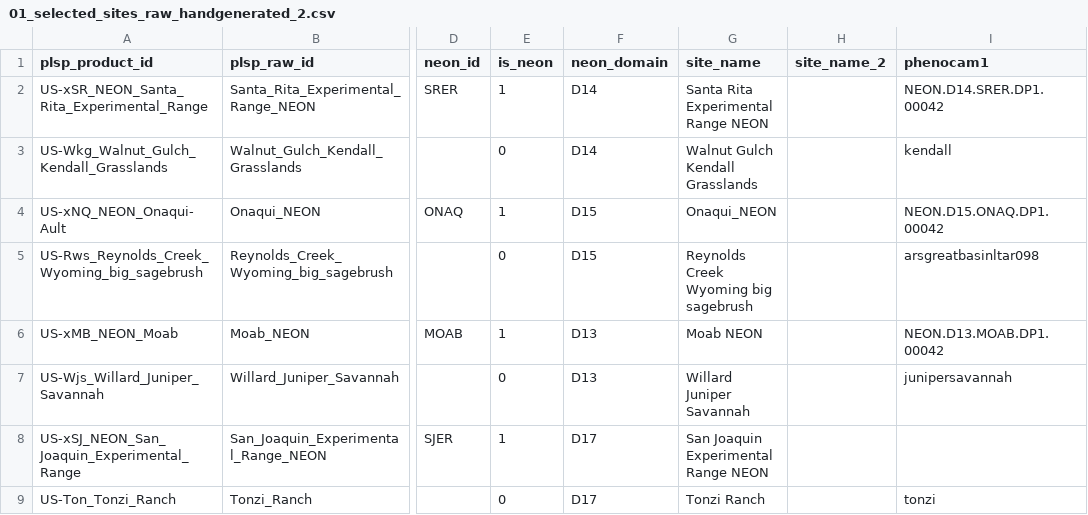
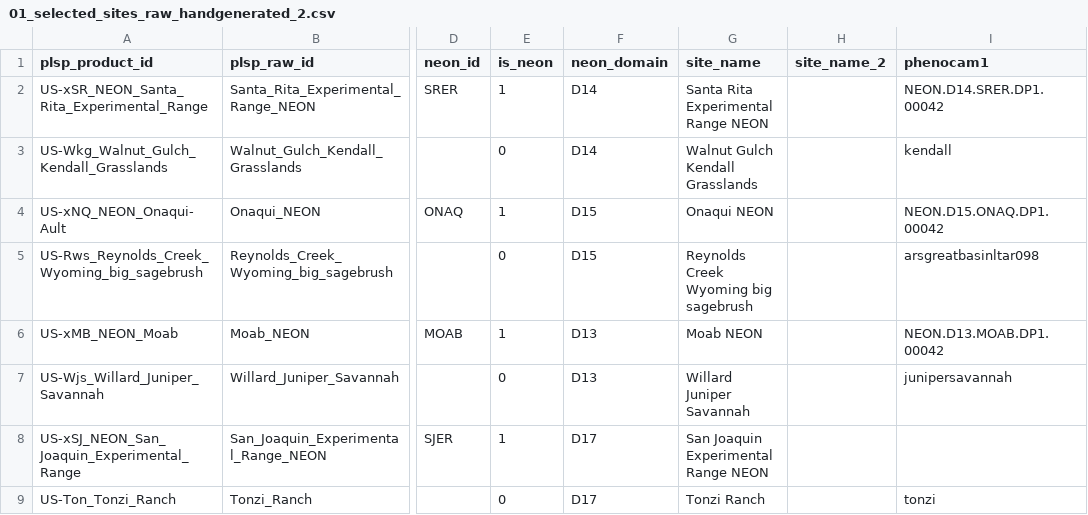
Before and after one commit to alexanderfache6/PLSP, a CSV file: code/selected_sites_info/data/01_selected_sites_raw_handgenerated_2.csv, drawn as a sheet; only a part is shown, gaps mark what is left out; the diff names each change by its address in the sheet, - before the commit and + after, or states it on an @@ line.

Commit message:
updated selected sites site_name

```diff
--- a/code/selected_sites_info/data/01_selected_sites_raw_handgenerated_2.csv
+++ b/code/selected_sites_info/data/01_selected_sites_raw_handgenerated_2.csv
-G4 (site_name): Onaqui_NEON
+G4 (site_name): Onaqui NEON
```
